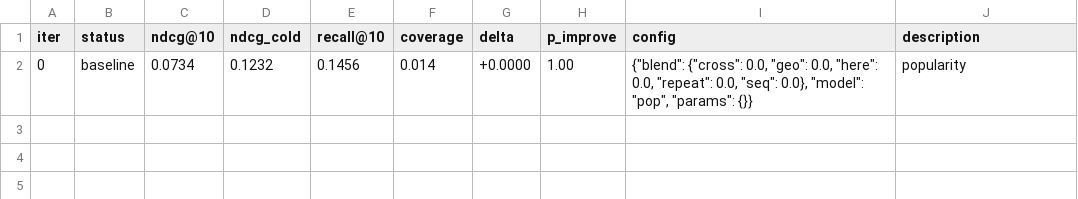
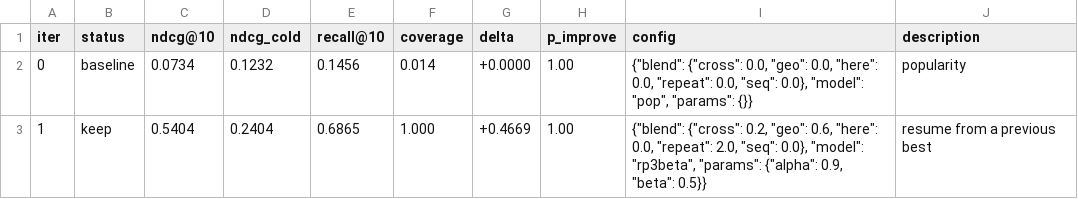
Before and after one commit to dzakybd/autonomous-experimenter, a TSV file: results.tsv, drawn as a sheet; the diff names each change by its address in the sheet, - before the commit and + after, or states it on an @@ line.

Commit message:
keep: resume from a previous best (val ndcg@10 0.5404)

```diff
--- a/results.tsv
+++ b/results.tsv
+row 3: 1 | keep | 0.5404 | 0.2404 | 0.6865 | 1.000 | +0.4669 | 1.00 | {"blend": {"cross": 0.2, "geo": 0.6, "here": 0.0, "repeat": 2.0, "seq": 0.0}, "model": "rp3beta", "params": {"alpha": 0.9, "beta": 0.5}} | resume from a previous best
```
Also changed, not shown: 1 other file.
